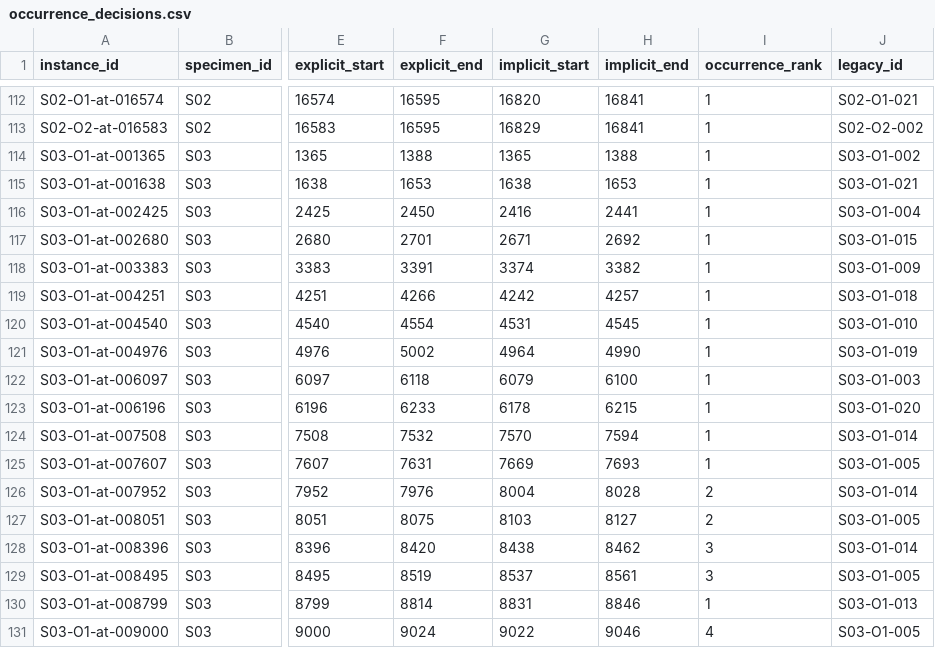
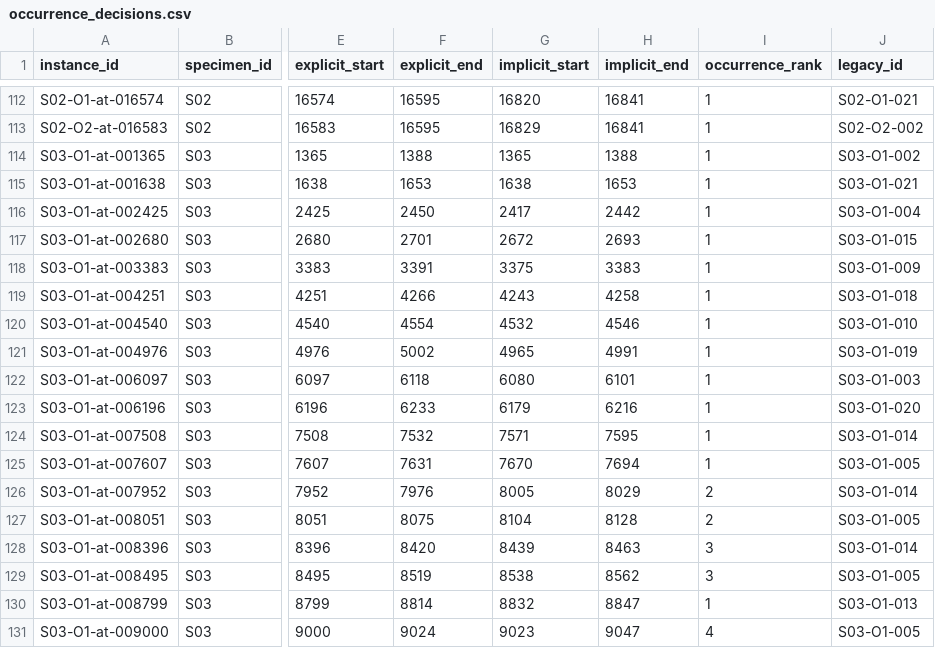
Before and after one commit to KyleBlankRollins/docs-transduction-study, a CSV file: instruments/occurrence_decisions.csv, drawn as a sheet; only a part is shown, gaps mark what is left out; the diff covers the shown part only; the diff names each change by its address in the sheet, - before the commit and + after, or states it on an @@ line.

```diff
--- a/instruments/occurrence_decisions.csv
+++ b/instruments/occurrence_decisions.csv
-G116 (implicit_start): 2416
+G116 (implicit_start): 2417
-H116 (implicit_end): 2441
+H116 (implicit_end): 2442
-G117 (implicit_start): 2671
+G117 (implicit_start): 2672
-H117 (implicit_end): 2692
+H117 (implicit_end): 2693
-G118 (implicit_start): 3374
+G118 (implicit_start): 3375
-H118 (implicit_end): 3382
+H118 (implicit_end): 3383
-G119 (implicit_start): 4242
+G119 (implicit_start): 4243
-H119 (implicit_end): 4257
+H119 (implicit_end): 4258
-G120 (implicit_start): 4531
+G120 (implicit_start): 4532
-H120 (implicit_end): 4545
+H120 (implicit_end): 4546
-G121 (implicit_start): 4964
+G121 (implicit_start): 4965
-H121 (implicit_end): 4990
+H121 (implicit_end): 4991
-G122 (implicit_start): 6079
+G122 (implicit_start): 6080
-H122 (implicit_end): 6100
+H122 (implicit_end): 6101
-G123 (implicit_start): 6178
+G123 (implicit_start): 6179
-H123 (implicit_end): 6215
+H123 (implicit_end): 6216
-G124 (implicit_start): 7570
+G124 (implicit_start): 7571
-H124 (implicit_end): 7594
+H124 (implicit_end): 7595
-G125 (implicit_start): 7669
+G125 (implicit_start): 7670
-H125 (implicit_end): 7693
+H125 (implicit_end): 7694
-G126 (implicit_start): 8004
+G126 (implicit_start): 8005
-H126 (implicit_end): 8028
+H126 (implicit_end): 8029
-G127 (implicit_start): 8103
+G127 (implicit_start): 8104
-H127 (implicit_end): 8127
+H127 (implicit_end): 8128
-G128 (implicit_start): 8438
+G128 (implicit_start): 8439
-H128 (implicit_end): 8462
+H128 (implicit_end): 8463
-G129 (implicit_start): 8537
+G129 (implicit_start): 8538
-H129 (implicit_end): 8561
+H129 (implicit_end): 8562
-G130 (implicit_start): 8831
+G130 (implicit_start): 8832
-H130 (implicit_end): 8846
+H130 (implicit_end): 8847
-G131 (implicit_start): 9022
+G131 (implicit_start): 9023
-H131 (implicit_end): 9046
+H131 (implicit_end): 9047
```
Also changed, not shown: 40 edited cells elsewhere in this file, instruments/instances.csv, 6 other files.
